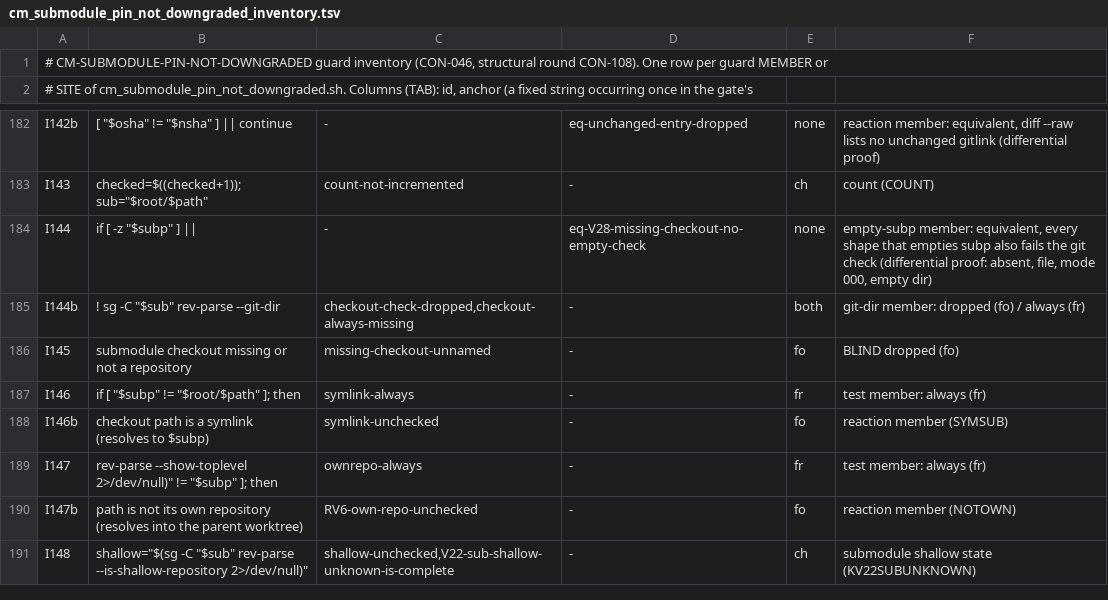
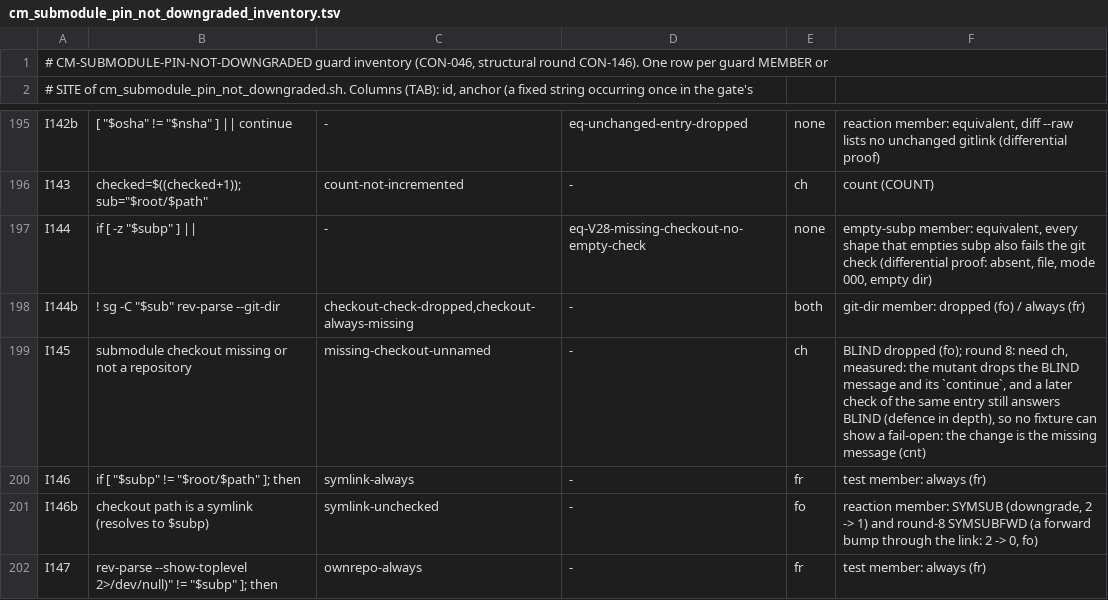
Before and after one commit to HelixDevelopment/constitution, a TSV file: scripts/gates/cm_submodule_pin_not_downgraded_inventory.tsv, drawn as a sheet; only a part is shown, gaps mark what is left out; the shorter side is filled out with more unchanged rows; the diff covers the shown part only.

```diff
--- a/scripts/gates/cm_submodule_pin_not_downgraded_inventory.tsv
+++ b/scripts/gates/cm_submodule_pin_not_downgraded_inventory.tsv
@@ -1,2 +1,2 @@
-# CM-SUBMODULE-PIN-NOT-DOWNGRADED guard inventory (CON-046, structural round CON-108). One row per guard MEMBER or
+# CM-SUBMODULE-PIN-NOT-DOWNGRADED guard inventory (CON-046, structural round CON-146). One row per guard MEMBER or
 # SITE of cm_submodule_pin_not_downgraded.sh. Columns (TAB): id, anchor (a fixed string occurring once in the gate's
@@ -185,5 +198,5 @@ I144	if [ -z "$subp" ] ||	-	eq-V28-missing-checkout-no-empty-check	none	empty-su
 I144b	! sg -C "$sub" rev-parse --git-dir	checkout-check-dropped,checkout-always-missing	-	both	git-dir member: dropped (fo) / always (fr)
-I145	"submodule checkout missing or not a repository"	missing-checkout-unnamed	-	fo	BLIND dropped (fo)
+I145	"submodule checkout missing or not a repository"	missing-checkout-unnamed	-	ch	BLIND dropped (fo); round 8: need ch, measured: the mutant drops the BLIND message and its `continue`, and a later check of the same entry still answers BLIND (defence in depth), so no fixture can show a fail-open: the change is the missing message (cnt)
 I146	if [ "$subp" != "$root/$path" ]; then	symlink-always	-	fr	test member: always (fr)
-I146b	"checkout path is a symlink (resolves to $subp)"	symlink-unchecked	-	fo	reaction member (SYMSUB)
+I146b	"checkout path is a symlink (resolves to $subp)"	symlink-unchecked	-	fo	reaction member: SYMSUB (downgrade, 2 -> 1) and round-8 SYMSUBFWD (a forward bump through the link: 2 -> 0, fo)
 I147	rev-parse --show-toplevel 2>/dev/null)" != "$subp" ]; then	ownrepo-always	-	fr	test member: always (fr)
```
Also changed, not shown: 13 added rows and 19 edited cells elsewhere in this file, 11 other files.
